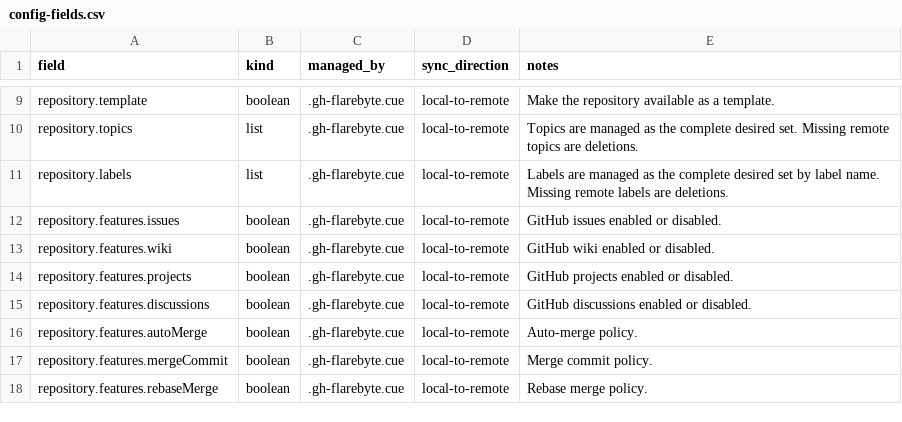
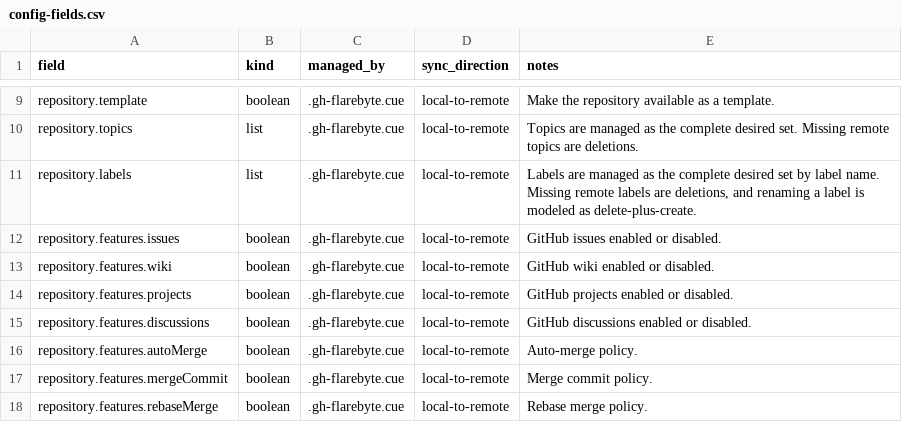
Before and after one commit to flarebyte/gh-flarebyte, a CSV file: doc/design-meta/examples/config-fields.csv, drawn as a sheet; only a part is shown, gaps mark what is left out.

```diff
--- a/doc/design-meta/examples/config-fields.csv
+++ b/doc/design-meta/examples/config-fields.csv
@@ -10,3 +10,3 @@ repository.template,boolean,.gh-flarebyte.cue,local-to-remote,Make the repositor
 repository.topics,list,.gh-flarebyte.cue,local-to-remote,Topics are managed as the complete desired set. Missing remote topics are deletions.
-repository.labels,list,.gh-flarebyte.cue,local-to-remote,Labels are managed as the complete desired set by label name. Missing remote labels are deletions.
+repository.labels,list,.gh-flarebyte.cue,local-to-remote,"Labels are managed as the complete desired set by label name. Missing remote labels are deletions, and renaming a label is modeled as delete-plus-create."
 repository.features.issues,boolean,.gh-flarebyte.cue,local-to-remote,GitHub issues enabled or disabled.
```
Also changed, not shown: doc/design-meta/examples/command-feedback.csv, doc/design-meta/examples/command-flags.csv, 4 other files.
